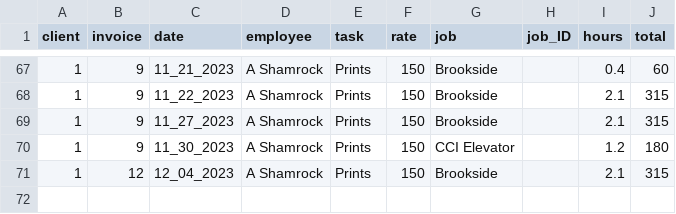
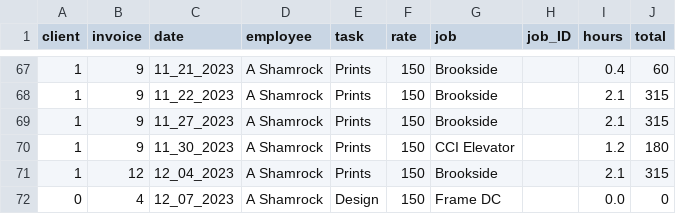
Before and after one commit to ashamrock/TestTable, a CSV file: db.csv, drawn as a sheet; only a part is shown, gaps mark what is left out.

Commit message:
0,4,12_07_2023,A Shamrock,Design,150,Frame DC,,0.0,0, ||

```diff
--- a/db.csv
+++ b/db.csv
@@ -71 +71,2 @@ client,invoice,date,employee,task,rate,job,job_ID,hours,total
 1,12,12_04_2023,A Shamrock,Prints,150,Brookside,,2.1,315
+0,4,12_07_2023,A Shamrock,Design,150,Frame DC,,0.0,0
```
